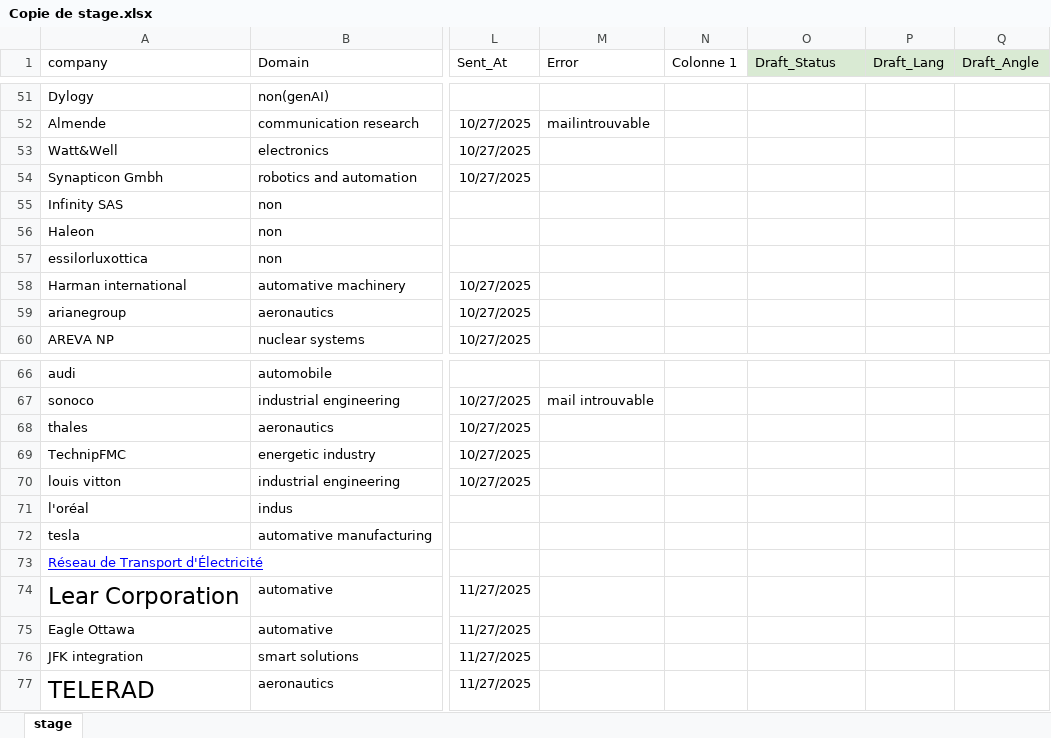
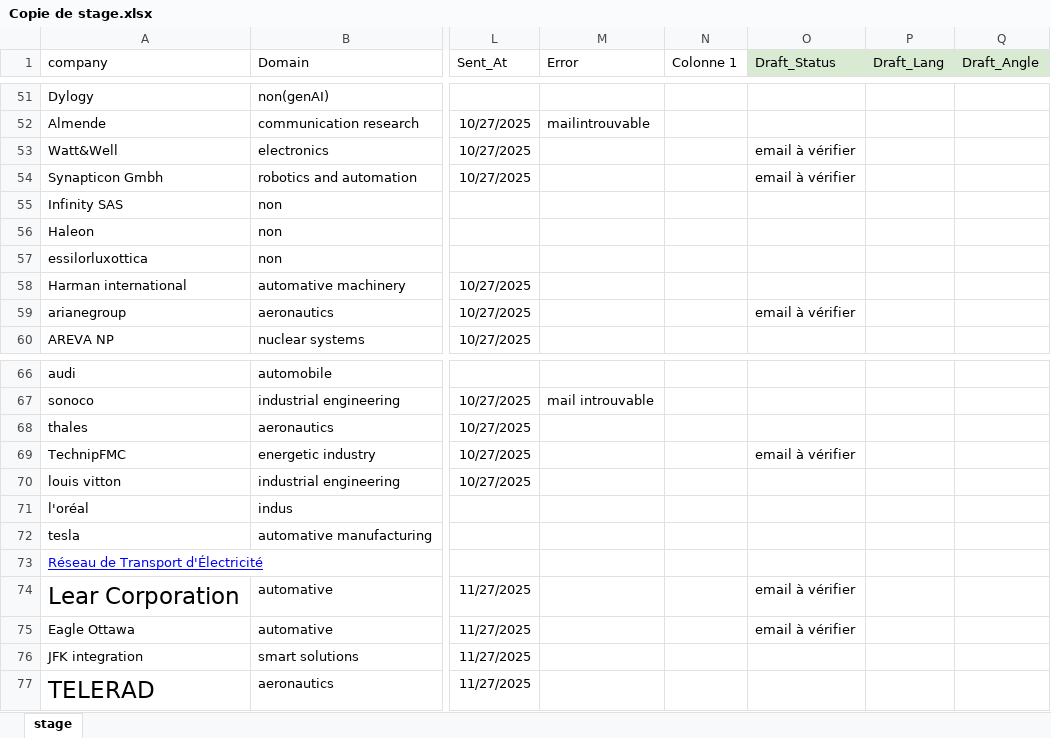
Before and after one commit to farah1920/hello, an Excel workbook: Copie de stage.xlsx, sheet stage, drawn as a sheet; only a part is shown, gaps mark what is left out; values as stored, in another font and other column widths than the file's, no borders; table styles not drawn; the diff covers the shown part only; the diff names each change by its address in the sheet, - before the commit and + after, or states it on an @@ line.

```diff
--- a/Copie de stage.xlsx (sheet stage)
+++ b/Copie de stage.xlsx (sheet stage)
-O53:O54 (Draft_Status): (empty)
+O53:O54 (Draft_Status): email à vérifier
-O59 (Draft_Status): (empty)
+O59 (Draft_Status): email à vérifier
-O69 (Draft_Status): (empty)
+O69 (Draft_Status): email à vérifier
-O74:O75 (Draft_Status): (empty)
+O74:O75 (Draft_Status): email à vérifier
```
Also changed, not shown: 71 edited cells elsewhere in this sheet.
